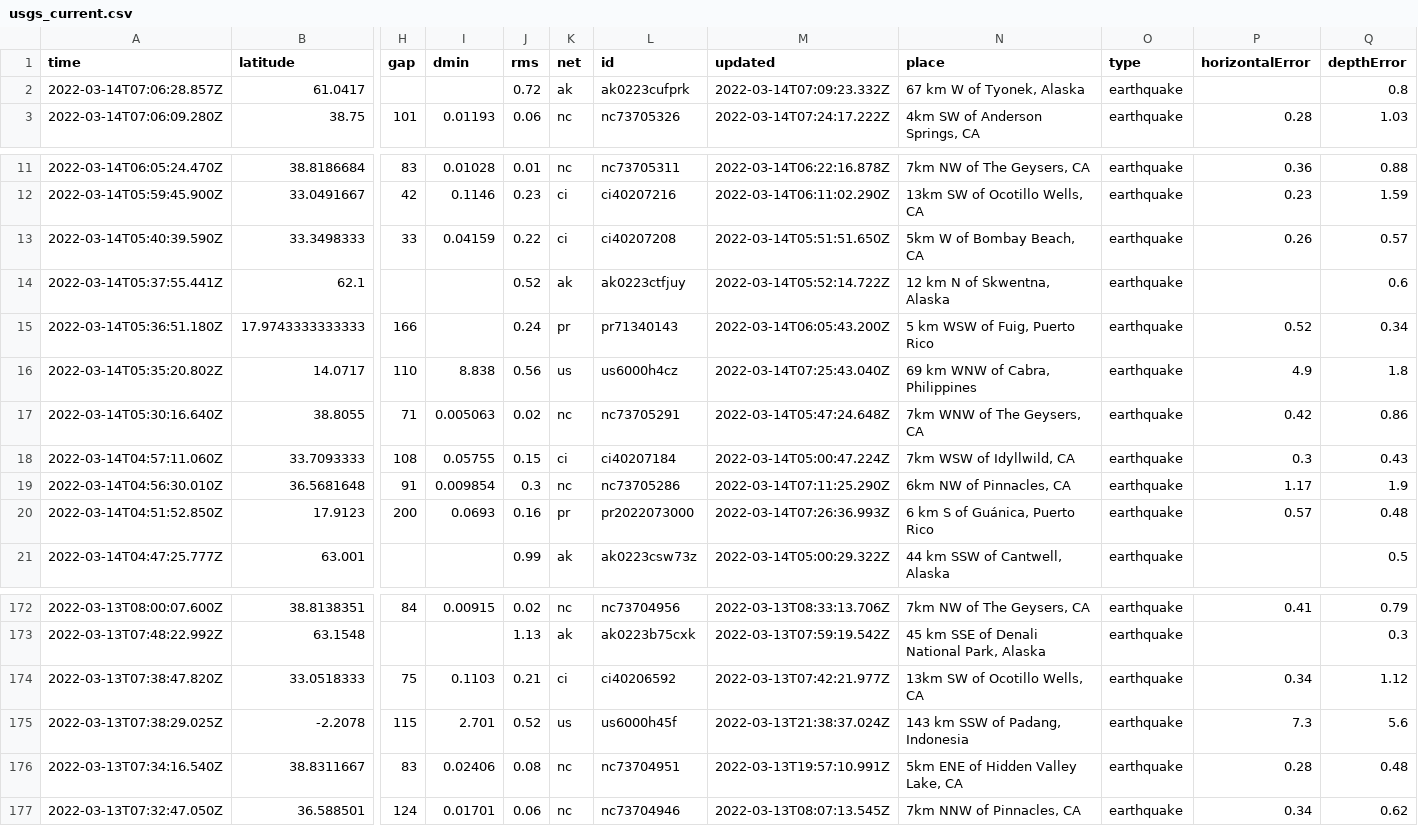
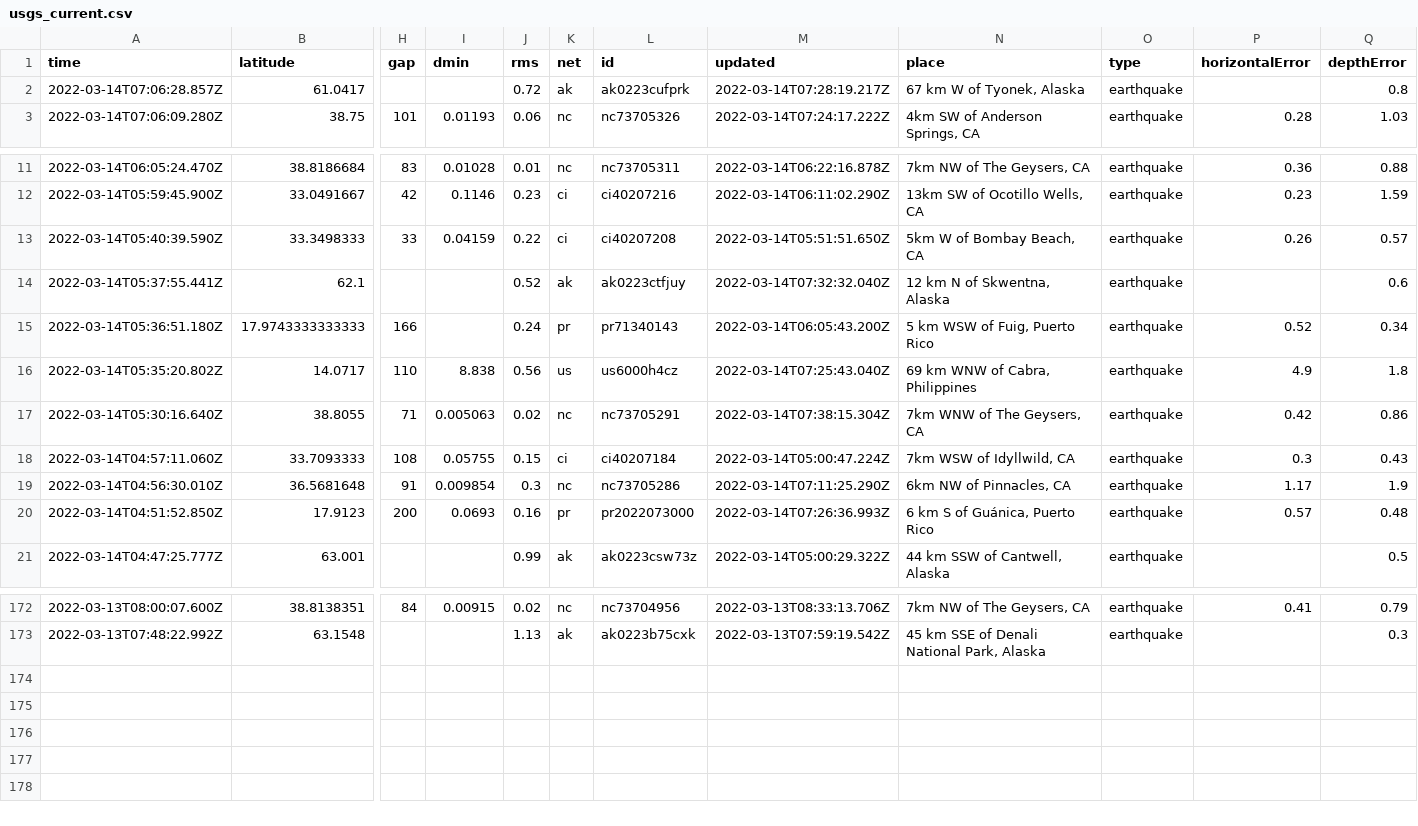
Before and after one commit to rachelll4/git-actions-nicar, a CSV file: usgs_current.csv, drawn as a sheet; only a part is shown, gaps mark what is left out; rows hold the shown columns only; the diff names each change by its address in the sheet, - before the commit and + after, or states it on an @@ line.

```diff
--- a/usgs_current.csv
+++ b/usgs_current.csv
-M2 (updated): 2022-03-14T07:09:23.332Z
+M2 (updated): 2022-03-14T07:28:19.217Z
-M14 (updated): 2022-03-14T05:52:14.722Z
+M14 (updated): 2022-03-14T07:32:32.040Z
-M17 (updated): 2022-03-14T05:47:24.648Z
+M17 (updated): 2022-03-14T07:38:15.304Z
-row 174: 2022-03-13T07:38:47.820Z | 33.0518333 | 75 | 0.1103 | 0.21 | ci | ci40206592 | 2022-03-13T07:42:21.977Z | 13km SW of Ocotillo Wells, CA | earthquake | 0.34 | 1.12
-row 175: 2022-03-13T07:38:29.025Z | -2.2078 | 115 | 2.701 | 0.52 | us | us6000h45f | 2022-03-13T21:38:37.024Z | 143 km SSW of Padang, Indonesia | earthquake | 7.3 | 5.6
-row 176: 2022-03-13T07:34:16.540Z | 38.8311667 | 83 | 0.02406 | 0.08 | nc | nc73704951 | 2022-03-13T19:57:10.991Z | 5km ENE of Hidden Valley Lake, CA | earthquake | 0.28 | 0.48
-row 177: 2022-03-13T07:32:47.050Z | 36.588501 | 124 | 0.01701 | 0.06 | nc | nc73704946 | 2022-03-13T08:07:13.545Z | 7km NNW of Pinnacles, CA | earthquake | 0.34 | 0.62
```
